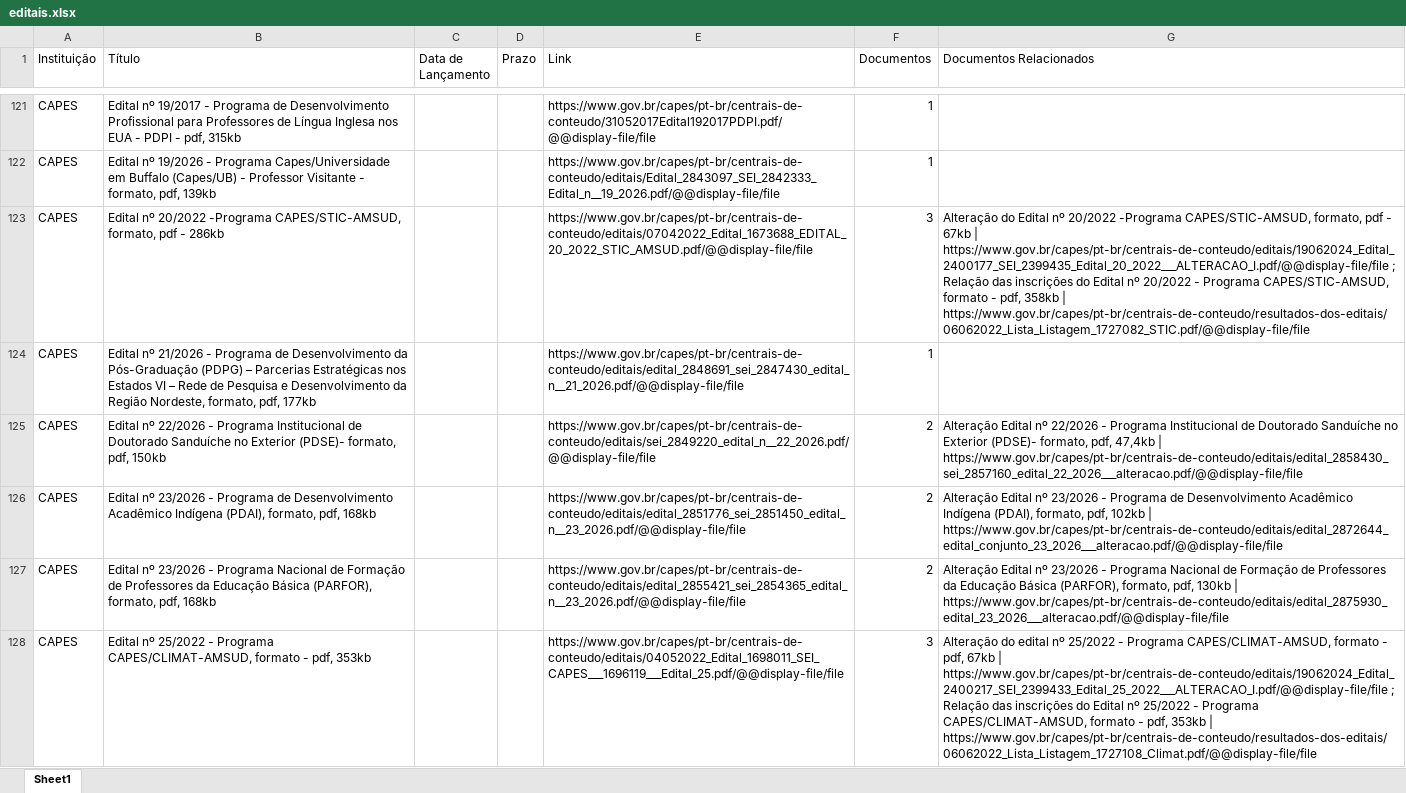
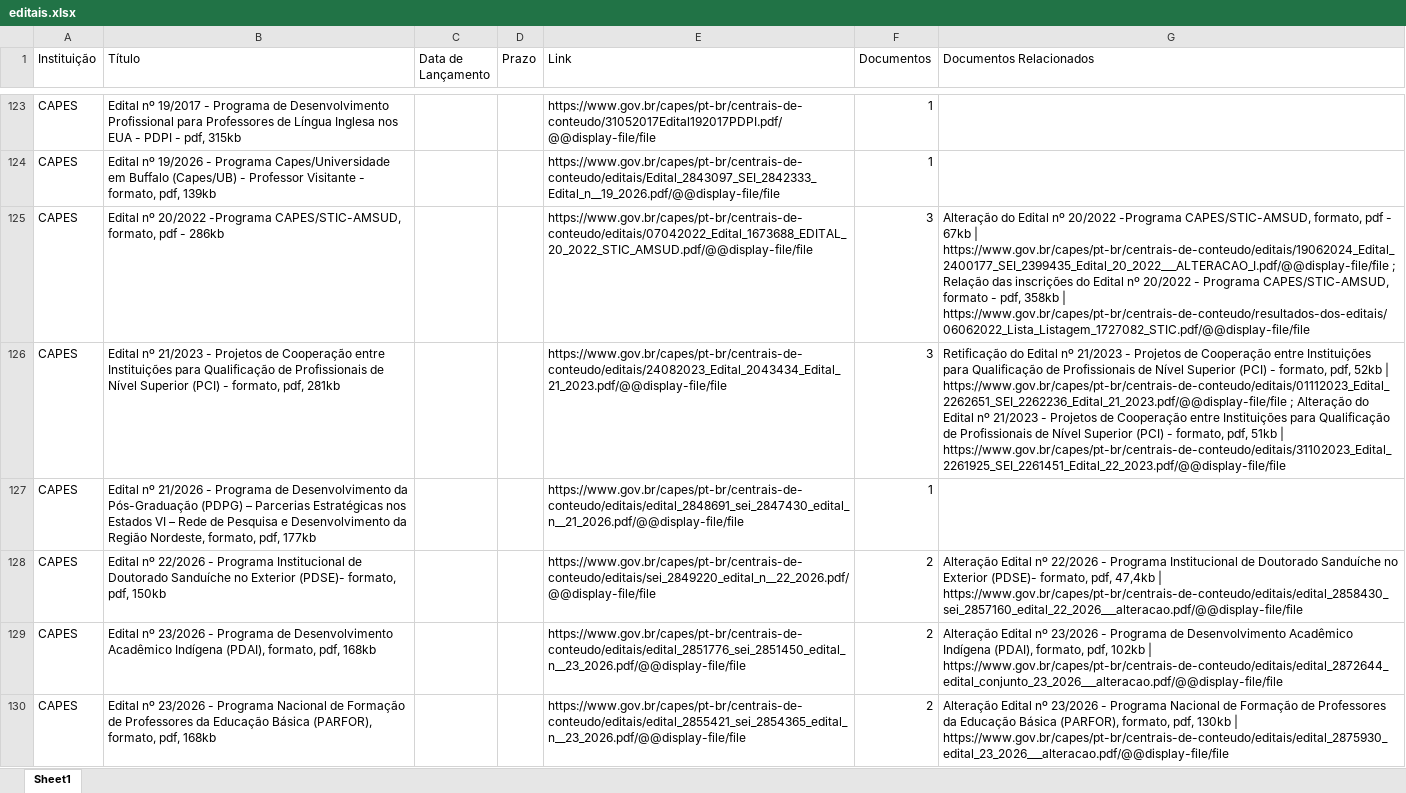
Before and after one commit to prof-davifr/scraper-oportunidades-PRPGI, an Excel workbook: editais.xlsx, sheet Sheet1, drawn as a sheet; only a part is shown, gaps mark what is left out; the shorter side is filled out with more unchanged rows; values as stored, in another font and other column widths than the file's, no borders; the diff covers the shown part only; the diff names each change by its address in the sheet, - before the commit and + after, or states it on an @@ line.

```diff
--- a/editais.xlsx (sheet Sheet1)
+++ b/editais.xlsx (sheet Sheet1)
+row 126: CAPES | Edital nº 21/2023 - Projetos de Cooperação entre Instituições para Qualificação de Profissionais de Nível Superior (PCI) - formato, pdf, 281kb |  |  | https://www.gov.br/capes/pt-br/centrais-de-conteudo/editais/24082023_Edital_2043434_Edital_21_2023.pdf/@@display-file/file | 3 | Retificação do Edital nº 21/2023 - Projetos de Cooperação entre Instituições para Qualificação de Profissionais de Nível Superior (PCI) - formato, pdf, 52kb | https://www.gov.br/capes/pt-br/centrais-de-conteudo/editais/01112023_Edital_2262651_SEI_2262236_Edital_21_2023.pdf/@@display-file/file ; Alteração do Edital nº 21/2023 - Projetos de Cooperação entre Instituições para Qualificação de Profissionais de Nível Superior (PCI) - formato, pdf, 51kb | https://www.gov.br/capes/pt-br/centrais-de-conteudo/editais/31102023_Edital_2261925_SEI_2261451_Edital_22_2023.pdf/@@display-file/file
```
Also changed, not shown: 4 added rows and 2 edited cells elsewhere in this sheet, 3 other files.
